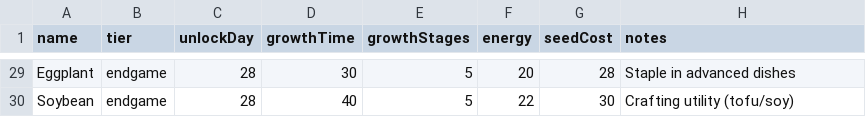
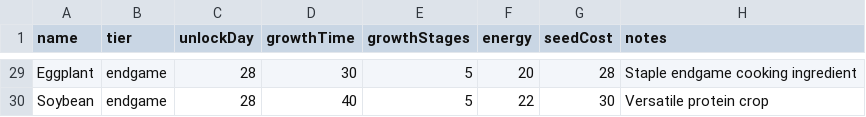
Before and after one commit to GuvBubbs/TimeHeroSim, a CSV file: time-hero-simulator/public/data/crops.csv, drawn as a sheet; only a part is shown, gaps mark what is left out; the diff covers the shown part only; the diff names each change by its address in the sheet, - before the commit and + after, or states it on an @@ line.

```diff
--- a/time-hero-simulator/public/data/crops.csv
+++ b/time-hero-simulator/public/data/crops.csv
-H29 (notes): Staple in advanced dishes
+H29 (notes): Staple endgame cooking ingredient
-H30 (notes): Crafting utility (tofu/soy)
+H30 (notes): Versatile protein crop
```
Also changed, not shown: 27 edited cells elsewhere in this file, time-hero-simulator/public/data/adventures.csv, time-hero-simulator/public/data/upgrades.csv, 36 other files.
